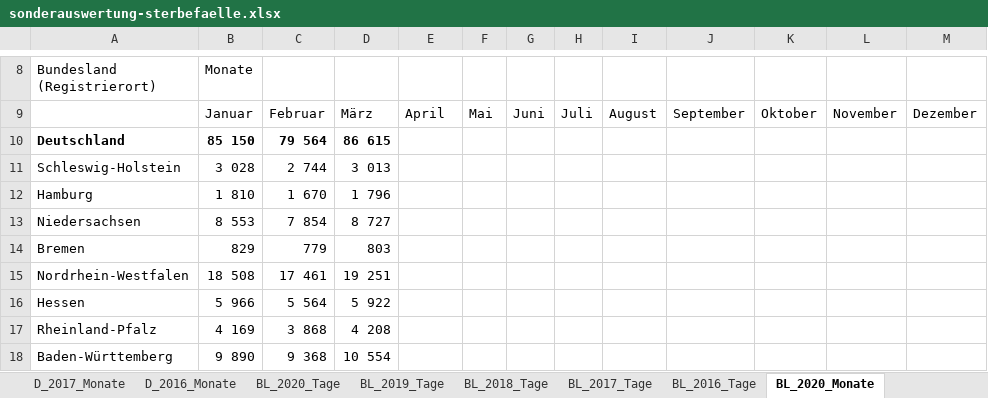
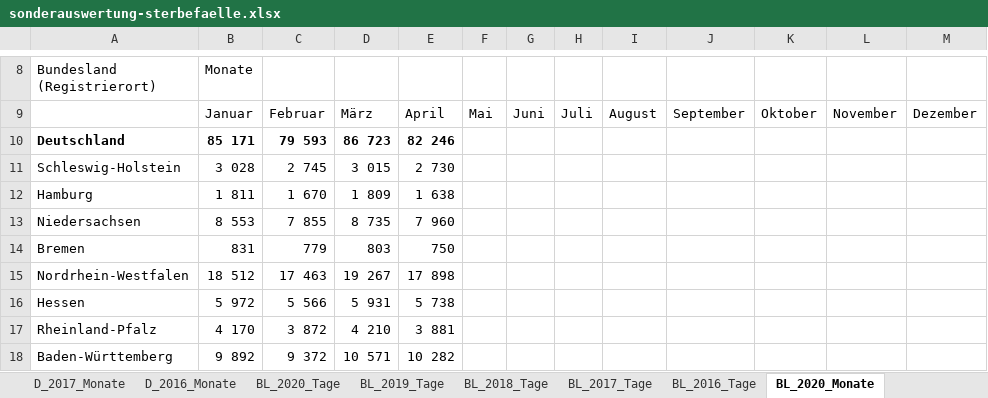
Before and after one commit to florentinkraemer/tidy-mortality, an Excel workbook: data/raw/sonderauswertung-sterbefaelle.xlsx, sheet BL_2020_Monate, drawn as a sheet; only a part is shown, gaps mark what is left out; values as stored, in another font and other column widths than the file's, no borders; the diff covers the shown part only; the diff names each change by its address in the sheet, - before the commit and + after, or states it on an @@ line.

```diff
--- a/data/raw/sonderauswertung-sterbefaelle.xlsx (sheet BL_2020_Monate)
+++ b/data/raw/sonderauswertung-sterbefaelle.xlsx (sheet BL_2020_Monate)
-B10 (Monate): 85 150
+B10 (Monate): 85 171
-C10: 79 564
+C10: 79 593
-D10: 86 615
+D10: 86 723
-E10: (empty)
+E10: 82 246
-C11: 2 744
+C11: 2 745
-D11: 3 013
+D11: 3 015
-E11: (empty)
+E11: 2 730
-B12 (Monate): 1 810
+B12 (Monate): 1 811
-D12: 1 796
+D12: 1 809
-E12: (empty)
+E12: 1 638
-C13: 7 854
+C13: 7 855
-D13: 8 727
+D13: 8 735
-E13: (empty)
+E13: 7 960
-B14 (Monate): 829
+B14 (Monate): 831
-E14: (empty)
+E14: 750
-B15 (Monate): 18 508
+B15 (Monate): 18 512
-C15: 17 461
+C15: 17 463
-D15: 19 251
+D15: 19 267
-E15: (empty)
+E15: 17 898
-B16 (Monate): 5 966
+B16 (Monate): 5 972
-C16: 5 564
+C16: 5 566
-D16: 5 922
+D16: 5 931
-E16: (empty)
+E16: 5 738
-B17 (Monate): 4 169
+B17 (Monate): 4 170
-C17: 3 868
+C17: 3 872
-D17: 4 208
+D17: 4 210
-E17: (empty)
+E17: 3 881
-B18 (Monate): 9 890
+B18 (Monate): 9 892
-C18: 9 368
+C18: 9 372
-D18: 10 554
+D18: 10 571
-E18: (empty)
+E18: 10 282
```
Also changed, not shown: 20 edited cells elsewhere in this sheet, sheet BL_2016_2020_Wochen_AG, sheet D_2020_Tage, sheet BL_2020_Tage, sheet D_2020_Monate, sheet Titelseite, 27 other files.
